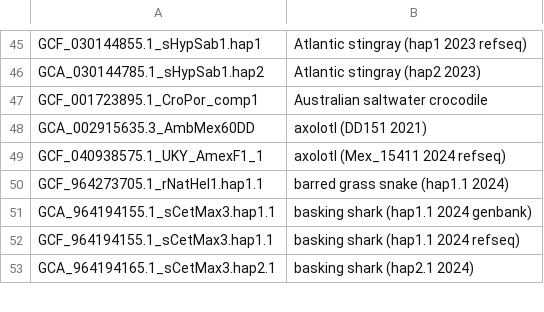
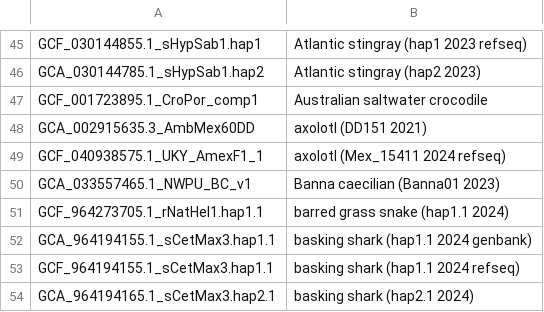
Before and after one commit to ucscGenomeBrowser/kent, a TSV file: src/hg/makeDb/doc/vertebrateAsmHub/vertebrate.orderList.tsv, drawn as a sheet; only a part is shown, gaps mark what is left out; the diff names each change by its address in the sheet, - before the commit and + after, or states it on an @@ line.

Commit message:
GenBank update addition refs #29545

```diff
--- a/src/hg/makeDb/doc/vertebrateAsmHub/vertebrate.orderList.tsv
+++ b/src/hg/makeDb/doc/vertebrateAsmHub/vertebrate.orderList.tsv
+row 50: GCA_033557465.1_NWPU_BC_v1 | Banna caecilian (Banna01 2023)
```
